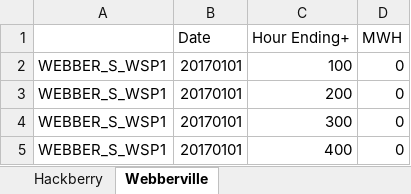
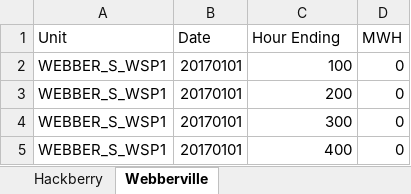
Before and after one commit to Duvey314/austin-green-energy-predictor, an Excel workbook: Resources/Hackberry and Webberville 2017 output for David.xlsx, sheet Webberville, drawn as a sheet; only a part is shown; values as stored, in another font and other column widths than the file's, no borders; the diff names each change by its address in the sheet, - before the commit and + after, or states it on an @@ line.

Commit message:
added more years of data

```diff
--- a/Resources/Hackberry and Webberville 2017 output for David.xlsx (sheet Webberville)
+++ b/Resources/Hackberry and Webberville 2017 output for David.xlsx (sheet Webberville)
-A1: (empty)
+A1: Unit
-C1: Hour Ending+
+C1: Hour Ending
```
Also changed, not shown: sheet Hackberry, Resources/Hackberry and Webberville 2018 output for David.xlsx, 3 other files.
